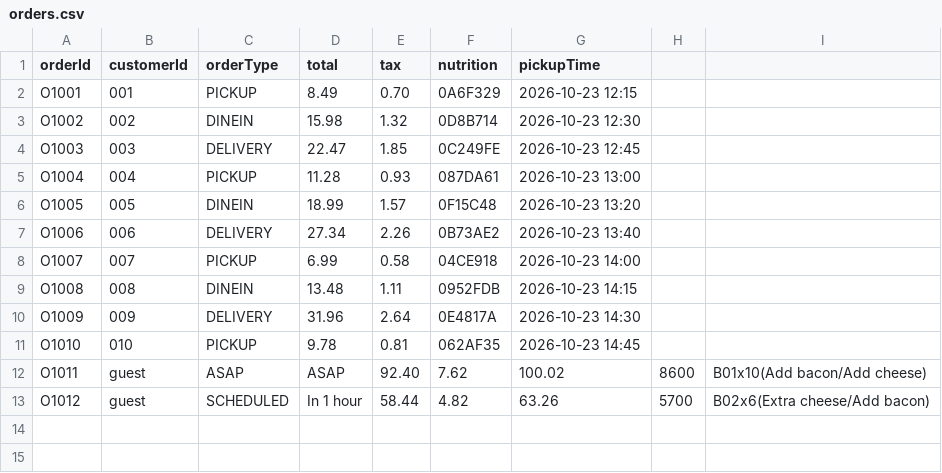
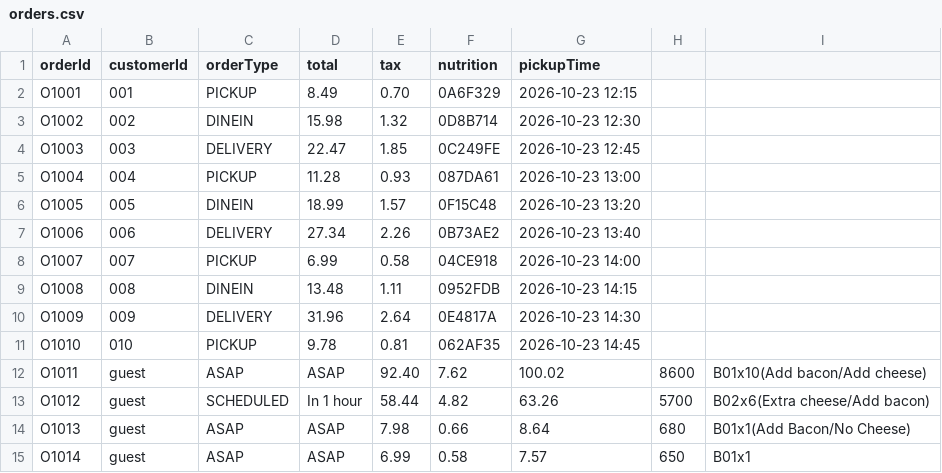
Before and after one commit to odeluna/GoodBurger, a CSV file: data/orders.csv, drawn as a sheet; the diff names each change by its address in the sheet, - before the commit and + after, or states it on an @@ line.

```diff
--- a/data/orders.csv
+++ b/data/orders.csv
+row 14: O1013 | guest | ASAP | ASAP | 7.98 | 0.66 | 8.64 | 680 | B01x1(Add Bacon/No Cheese)
+row 15: O1014 | guest | ASAP | ASAP | 6.99 | 0.58 | 7.57 | 650 | B01x1
```
Also changed, not shown: data/menu.csv, 6 other files.
